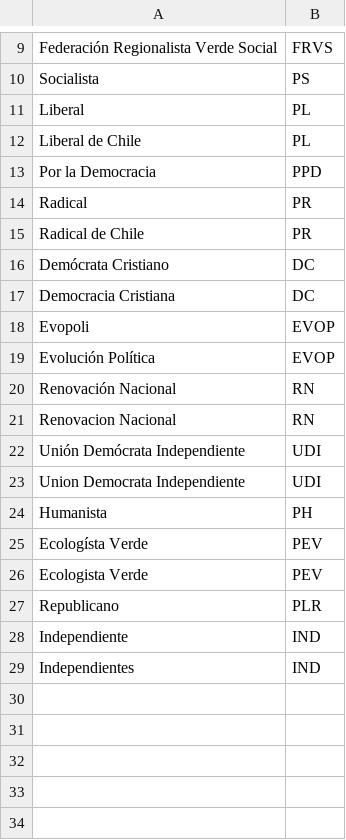
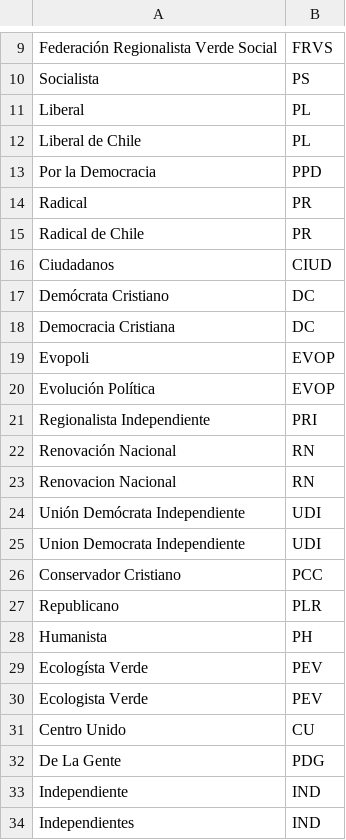
Before and after one commit to fguinez/quevotaron, a CSV file: diputados/data/partidos.csv, drawn as a sheet; only a part is shown, gaps mark what is left out.

Commit message:
:arrow_up: Actualiza partidos y coaliciones

```diff
--- a/diputados/data/partidos.csv
+++ b/diputados/data/partidos.csv
@@ -15,2 +15,3 @@ Radical,PR
 Radical de Chile,PR
+Ciudadanos,CIUD
 Demócrata Cristiano,DC
@@ -19,2 +20,3 @@ Evopoli,EVOP
 Evolución Política,EVOP
+Regionalista Independiente,PRI
 Renovación Nacional,RN
@@ -23,2 +25,4 @@ Unión Demócrata Independiente,UDI
 Union Democrata Independiente,UDI
+Conservador Cristiano,PCC
+Republicano,PLR
 Humanista,PH
@@ -26,3 +30,4 @@ Ecologísta Verde,PEV
 Ecologista Verde,PEV
-Republicano,PLR
+Centro Unido,CU
+De La Gente,PDG
 Independiente,IND
```
Also changed, not shown: 1 other file.
